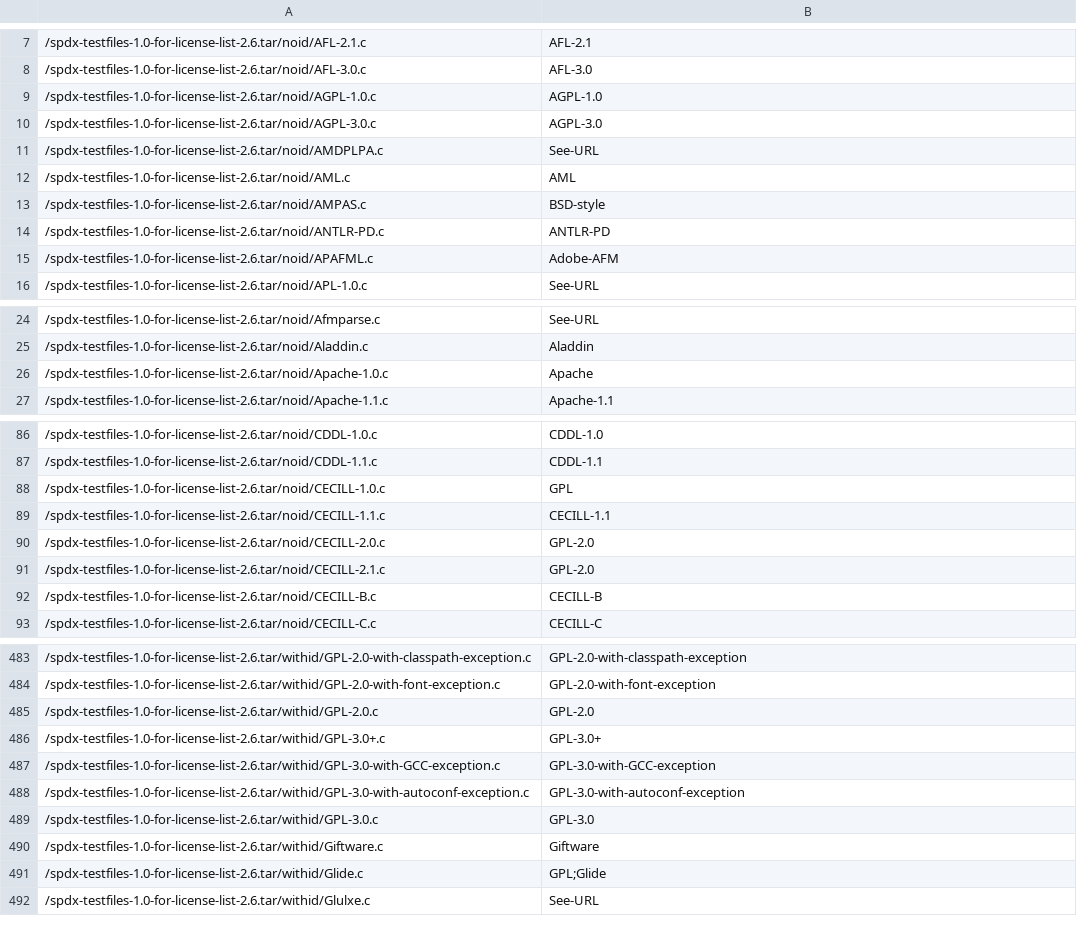
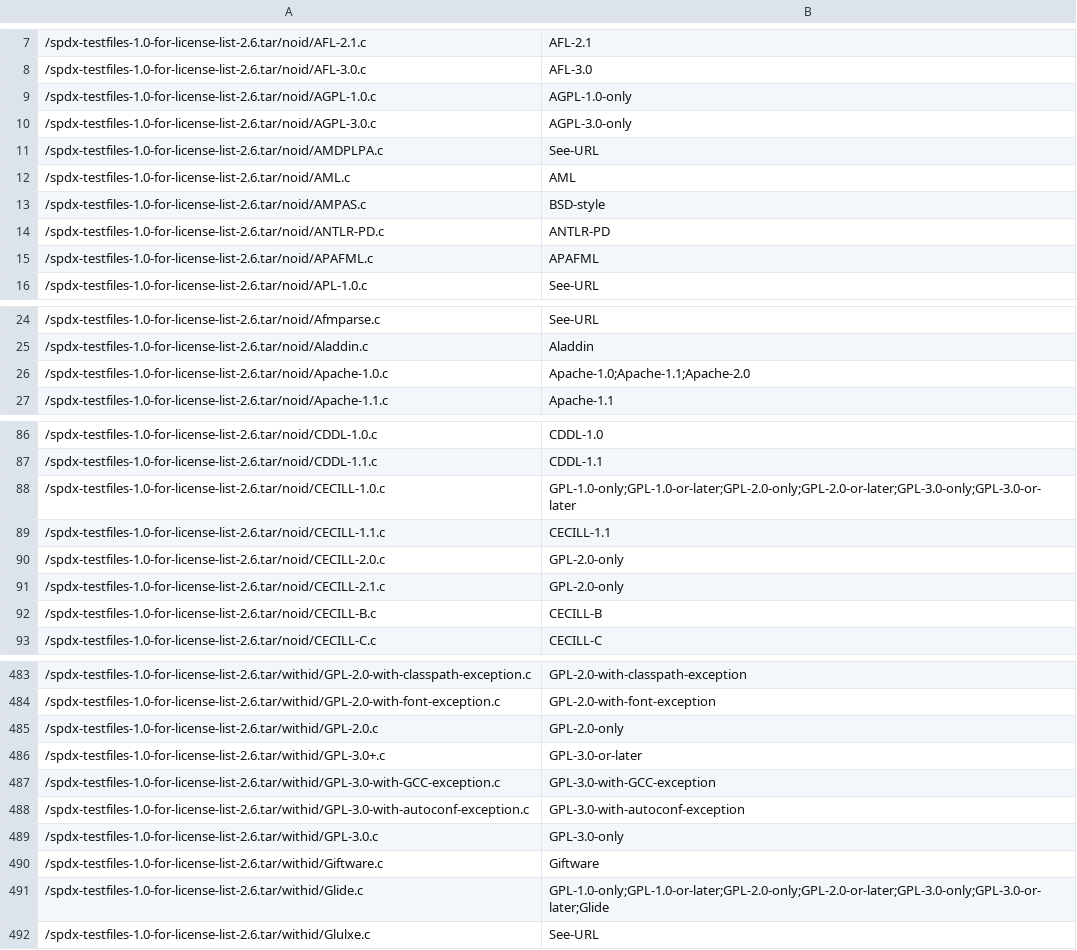
Before and after one commit to maxhbr/LicenseScannerComparison, a CSV file: _result/spdx-testfiles-1.0-for-license-list-2.6.tar/fossology-nomos.csv, drawn as a sheet; only a part is shown, gaps mark what is left out; the diff covers the shown part only.

```diff
--- a/_result/spdx-testfiles-1.0-for-license-list-2.6.tar/fossology-nomos.csv
+++ b/_result/spdx-testfiles-1.0-for-license-list-2.6.tar/fossology-nomos.csv
@@ -8,4 +8,4 @@
 /spdx-testfiles-1.0-for-license-list-2.6.tar/noid/AFL-3.0.c,AFL-3.0,
-/spdx-testfiles-1.0-for-license-list-2.6.tar/noid/AGPL-1.0.c,AGPL-1.0,
-/spdx-testfiles-1.0-for-license-list-2.6.tar/noid/AGPL-3.0.c,AGPL-3.0,
+/spdx-testfiles-1.0-for-license-list-2.6.tar/noid/AGPL-1.0.c,AGPL-1.0-only,
+/spdx-testfiles-1.0-for-license-list-2.6.tar/noid/AGPL-3.0.c,AGPL-3.0-only,
 /spdx-testfiles-1.0-for-license-list-2.6.tar/noid/AMDPLPA.c,See-URL,
@@ -14,3 +14,3 @@
 /spdx-testfiles-1.0-for-license-list-2.6.tar/noid/ANTLR-PD.c,ANTLR-PD,
-/spdx-testfiles-1.0-for-license-list-2.6.tar/noid/APAFML.c,Adobe-AFM,
+/spdx-testfiles-1.0-for-license-list-2.6.tar/noid/APAFML.c,APAFML,
 /spdx-testfiles-1.0-for-license-list-2.6.tar/noid/APL-1.0.c,See-URL,
@@ -25,3 +25,3 @@
 /spdx-testfiles-1.0-for-license-list-2.6.tar/noid/Aladdin.c,Aladdin,
-/spdx-testfiles-1.0-for-license-list-2.6.tar/noid/Apache-1.0.c,Apache,
+/spdx-testfiles-1.0-for-license-list-2.6.tar/noid/Apache-1.0.c,Apache-1.0;Apache-1.1;Apache-2.0,
 /spdx-testfiles-1.0-for-license-list-2.6.tar/noid/Apache-1.1.c,Apache-1.1,
@@ -87,6 +87,6 @@
 /spdx-testfiles-1.0-for-license-list-2.6.tar/noid/CDDL-1.1.c,CDDL-1.1,
-/spdx-testfiles-1.0-for-license-list-2.6.tar/noid/CECILL-1.0.c,GPL,
+/spdx-testfiles-1.0-for-license-list-2.6.tar/noid/CECILL-1.0.c,GPL-1.0-only;GPL-1.0-or-later;GPL-2.0-only;GPL-2.0-or-later;GPL-3.0-only;GPL-3.0-or-later,
 /spdx-testfiles-1.0-for-license-list-2.6.tar/noid/CECILL-1.1.c,CECILL-1.1,
-/spdx-testfiles-1.0-for-license-list-2.6.tar/noid/CECILL-2.0.c,GPL-2.0,
-/spdx-testfiles-1.0-for-license-list-2.6.tar/noid/CECILL-2.1.c,GPL-2.0,
+/spdx-testfiles-1.0-for-license-list-2.6.tar/noid/CECILL-2.0.c,GPL-2.0-only,
+/spdx-testfiles-1.0-for-license-list-2.6.tar/noid/CECILL-2.1.c,GPL-2.0-only,
 /spdx-testfiles-1.0-for-license-list-2.6.tar/noid/CECILL-B.c,CECILL-B,
@@ -484,9 +484,9 @@
 /spdx-testfiles-1.0-for-license-list-2.6.tar/withid/GPL-2.0-with-font-exception.c,GPL-2.0-with-font-exception,
-/spdx-testfiles-1.0-for-license-list-2.6.tar/withid/GPL-2.0.c,GPL-2.0,
-/spdx-testfiles-1.0-for-license-list-2.6.tar/withid/GPL-3.0+.c,GPL-3.0+,
+/spdx-testfiles-1.0-for-license-list-2.6.tar/withid/GPL-2.0.c,GPL-2.0-only,
+/spdx-testfiles-1.0-for-license-list-2.6.tar/withid/GPL-3.0+.c,GPL-3.0-or-later,
 /spdx-testfiles-1.0-for-license-list-2.6.tar/withid/GPL-3.0-with-GCC-exception.c,GPL-3.0-with-GCC-exception,
 /spdx-testfiles-1.0-for-license-list-2.6.tar/withid/GPL-3.0-with-autoconf-exception.c,GPL-3.0-with-autoconf-exception,
-/spdx-testfiles-1.0-for-license-list-2.6.tar/withid/GPL-3.0.c,GPL-3.0,
+/spdx-testfiles-1.0-for-license-list-2.6.tar/withid/GPL-3.0.c,GPL-3.0-only,
 /spdx-testfiles-1.0-for-license-list-2.6.tar/withid/Giftware.c,Giftware,
-/spdx-testfiles-1.0-for-license-list-2.6.tar/withid/Glide.c,GPL;Glide,
+/spdx-testfiles-1.0-for-license-list-2.6.tar/withid/Glide.c,GPL-1.0-only;GPL-1.0-or-later;GPL-2.0-only;GPL-2.0-or-later;GPL-3.0-only;GPL-3.0-or-later;Glide,
 /spdx-testfiles-1.0-for-license-list-2.6.tar/withid/Glulxe.c,See-URL,
```
Also changed, not shown: 45 edited cells elsewhere in this file, _result/adol-c-v2.6.3.tar.gz/fossology-nomos.csv, _result/file_5.30.tar.xz/fossology-nomos.csv, 24 other files.
